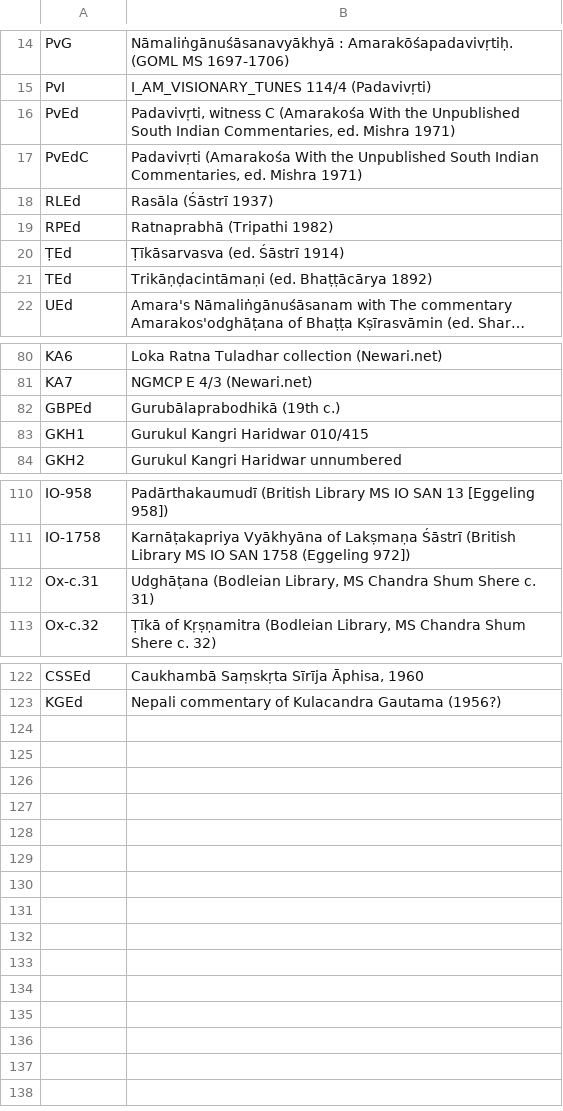
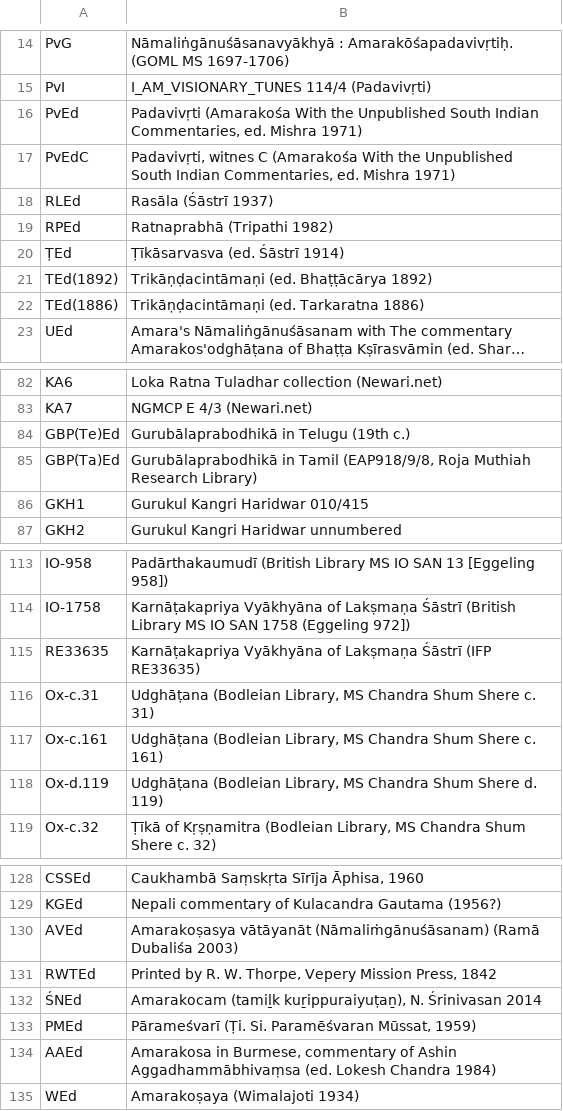
Before and after one commit to chchch/amarakosa, a CSV file: texts-descriptions.csv, drawn as a sheet; only a part is shown, gaps mark what is left out; long unchanged cells end in …; removed rows and columns are numbered as before the commit, all else as after; the diff covers the shown part only; the diff names each change by its address in the sheet, - before the commit and + after, or states it on an @@ line.

Commit message:
more more texts

```diff
--- a/texts-descriptions.csv
+++ b/texts-descriptions.csv
-B16: Padavivṛti, witness C (Amarakośa With…
+B16: Padavivṛti (Amarakośa With…
-B17: Padavivṛti (Amarakośa With…
+B17: Padavivṛti, witnes C (Amarakośa With…
-A21: TEd
+A21: TEd(1892)
+row 22: TEd(1886) | Trikāṇḍacintāmaṇi (ed. Tarkaratna 1886)
-row 82: GBPEd | Gurubālaprabodhikā (19th c.)
+row 84: GBP(Te)Ed | Gurubālaprabodhikā in Telugu (19th c.)
+row 85: GBP(Ta)Ed | Gurubālaprabodhikā in Tamil (EAP918/9/8, Roja Muthiah Research Library)
+row 115: RE33635 | Karnāṭakapriya Vyākhyāna of Lakṣmaṇa Śāstrī (IFP RE33635)
+row 117: Ox-c.161 | Udghāṭana (Bodleian Library, MS Chandra Shum Shere c. 161)
+row 118: Ox-d.119 | Udghāṭana (Bodleian Library, MS Chandra Shum Shere d. 119)
+row 130: AVEd | Amarakoṣasya vātāyanāt (Nāmaliṁgānuśāsanam) (Ramā Dubaliśa 2003)
+row 131: RWTEd | Printed by R. W. Thorpe, Vepery Mission Press, 1842
+row 132: ŚNEd | Amarakocam (tamiḻk kuṟippuraiyuṭaṉ), N. Śrinivasan 2014
+row 133: PMEd | Pārameśvarī (Ṭi. Si. Paramēśvaran Mūssat, 1959)
+row 134: AAEd | Amarakosa in Burmese, commentary of Ashin Aggadhammābhivaṃsa (ed. Lokesh Chandra 1984)
+row 135: WEd | Amarakoṣaya (Wimalajoti 1934)
```
Also changed, not shown: 1 added row and 1 edited cell elsewhere in this file, 6 other files.
